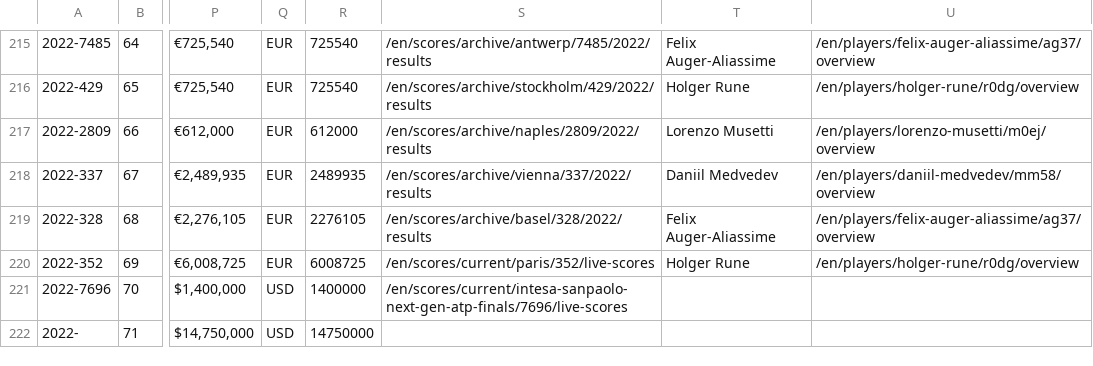
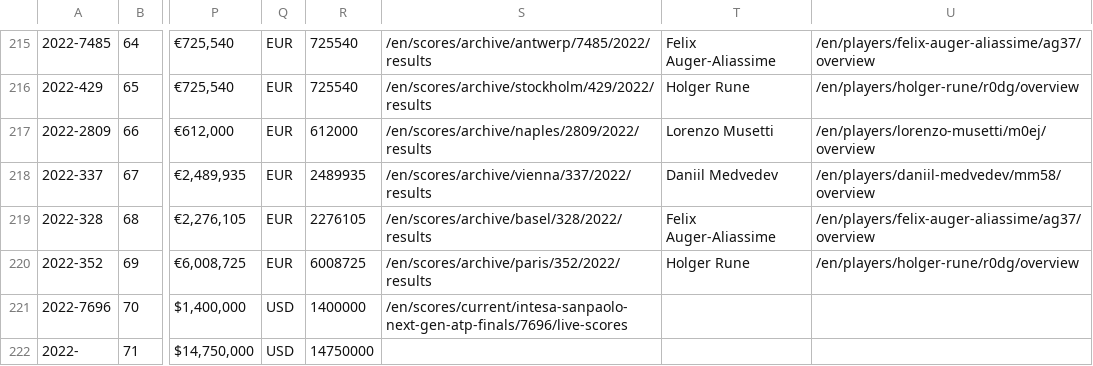
Before and after one commit to serve-and-volley/atp-world-tour-tennis-data, a CSV file: csv/1_tournaments/tournaments_2020-2022.csv, drawn as a sheet; only a part is shown, gaps mark what is left out; the diff names each change by its address in the sheet, - before the commit and + after, or states it on an @@ line.

```diff
--- a/csv/1_tournaments/tournaments_2020-2022.csv
+++ b/csv/1_tournaments/tournaments_2020-2022.csv
-S220: /en/scores/current/paris/352/live-scores
+S220: /en/scores/archive/paris/352/2022/results
```
